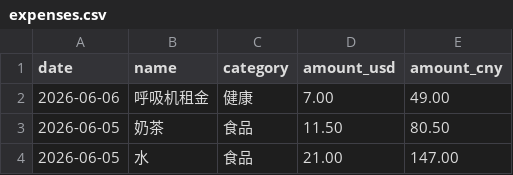
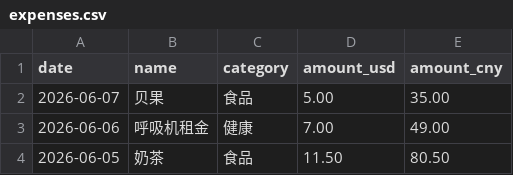
Before and after one commit to yang-lanlan/33, a CSV file: data/expenses.csv, drawn as a sheet; only a part is shown; the shorter side is filled out with more unchanged rows.

Commit message:
chore: update csv 2026-06-07T18:54:53.823Z

```diff
--- a/data/expenses.csv
+++ b/data/expenses.csv
@@ -1,2 +1,3 @@
 date,name,category,amount_usd,amount_cny
+"2026-06-07","贝果","食品","5.00","35.00"
 "2026-06-06","呼吸机租金","健康","7.00","49.00"
```
